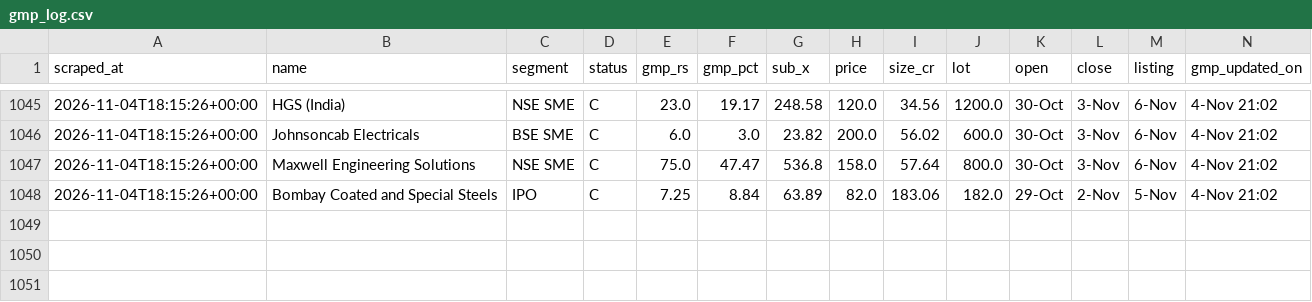
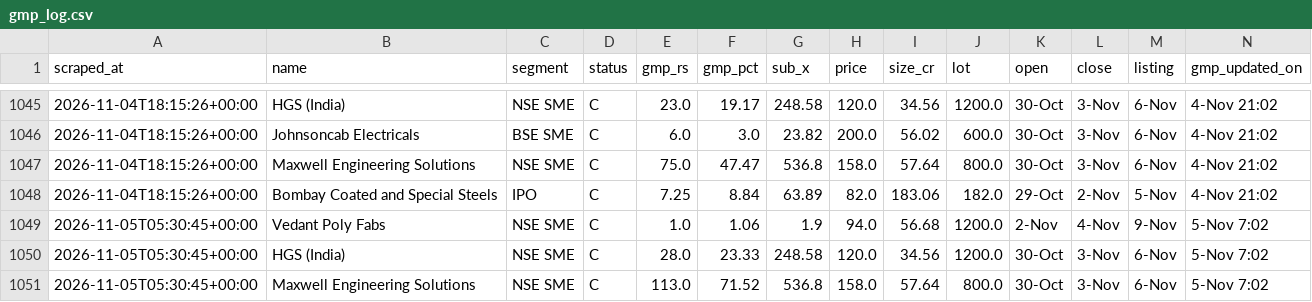
Before and after one commit to NipunRaj96/ipo-agent, a CSV file: data/gmp_log.csv, drawn as a sheet; only a part is shown, gaps mark what is left out; the diff names each change by its address in the sheet, - before the commit and + after, or states it on an @@ line.

```diff
--- a/data/gmp_log.csv
+++ b/data/gmp_log.csv
+row 1049: 2026-11-05T05:30:45+00:00 | Vedant Poly Fabs | NSE SME | C | 1.0 | 1.06 | 1.9 | 94.0 | 56.68 | 1200.0 | 2-Nov | 4-Nov | 9-Nov | 5-Nov 7:02
+row 1050: 2026-11-05T05:30:45+00:00 | HGS (India) | NSE SME | C | 28.0 | 23.33 | 248.58 | 120.0 | 34.56 | 1200.0 | 30-Oct | 3-Nov | 6-Nov | 5-Nov 7:02
+row 1051: 2026-11-05T05:30:45+00:00 | Maxwell Engineering Solutions | NSE SME | C | 113.0 | 71.52 | 536.8 | 158.0 | 57.64 | 800.0 | 30-Oct | 3-Nov | 6-Nov | 5-Nov 7:02
```
Also changed, not shown: data/sub_log.csv.
